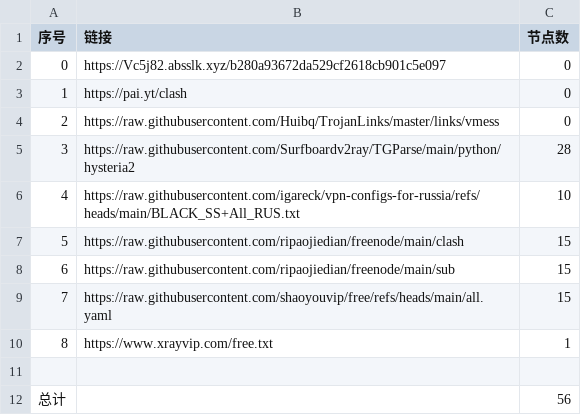
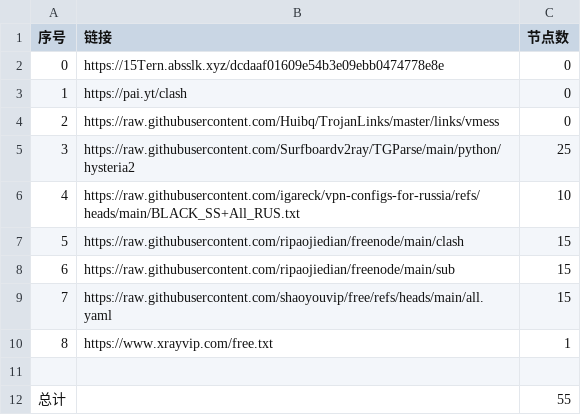
Before and after one commit to ya980/NoMoreWalls, a CSV file: list_result.csv, drawn as a sheet.

```diff
--- a/list_result.csv
+++ b/list_result.csv
@@ -1,6 +1,6 @@
 序号,链接,节点数
-0,https://Vc5j82.absslk.xyz/b280a93672da529cf2618cb901c5e097,0
+0,https://15Tern.absslk.xyz/dcdaaf01609e54b3e09ebb0474778e8e,0
 1,https://pai.yt/clash,0
 2,https://raw.githubusercontent.com/Huibq/TrojanLinks/master/links/vmess,0
-3,https://raw.githubusercontent.com/Surfboardv2ray/TGParse/main/python/hysteria2,28
+3,https://raw.githubusercontent.com/Surfboardv2ray/TGParse/main/python/hysteria2,25
 4,https://raw.githubusercontent.com/igareck/vpn-configs-for-russia/refs/heads/main/BLACK_SS+All_RUS.txt,10
@@ -11,2 +11,2 @@
 
-总计,,56
+总计,,55
```
Also changed, not shown: 8 other files.
